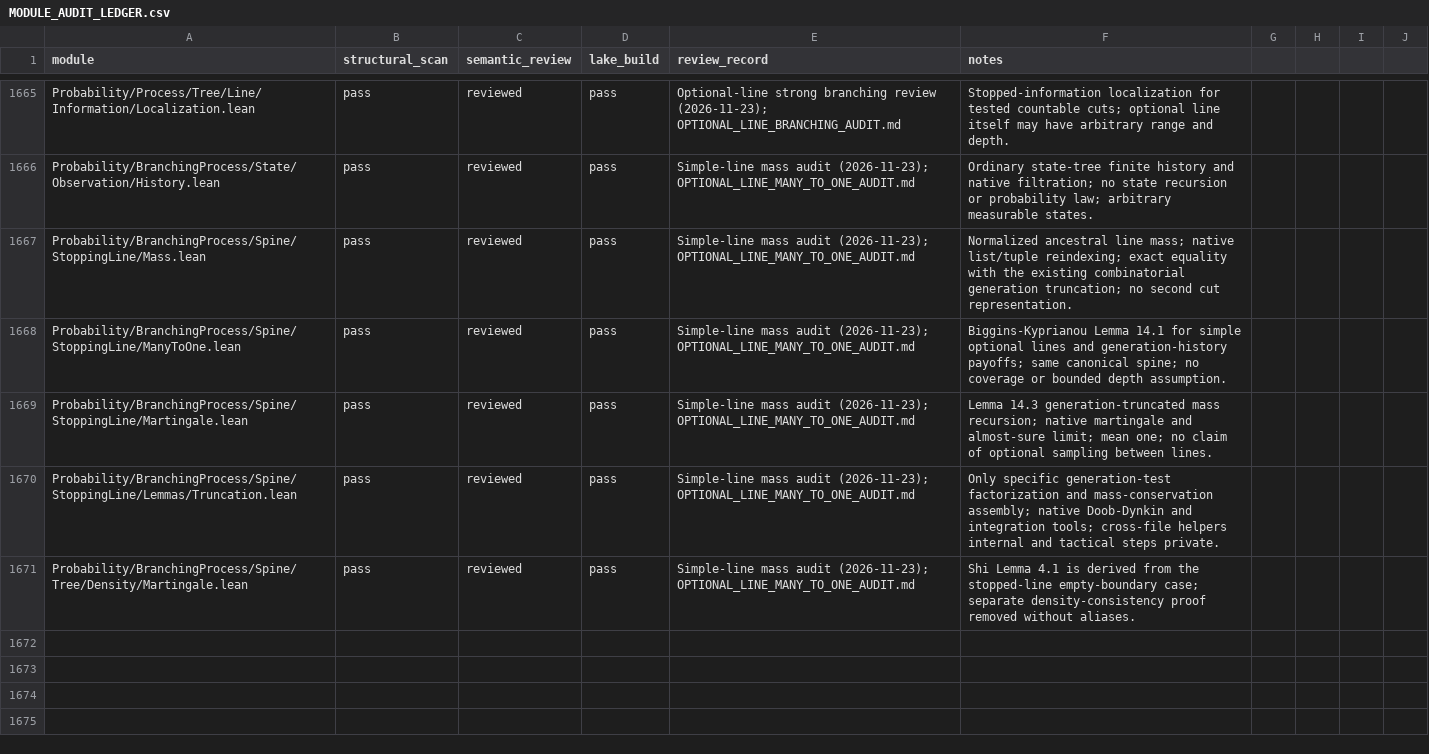
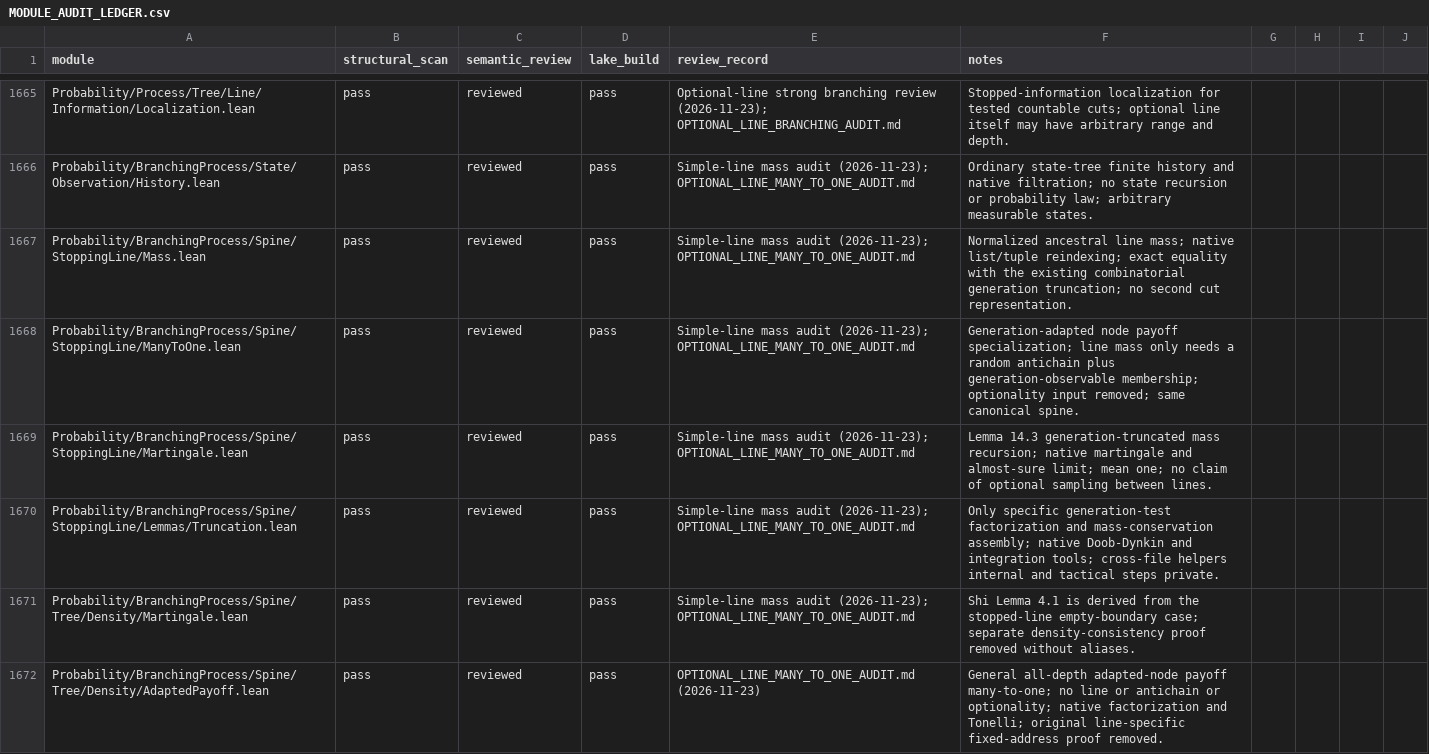
Before and after one commit to maix00/BranchingProcess, a CSV file: docs/architecture/MODULE_AUDIT_LEDGER.csv, drawn as a sheet; only a part is shown, gaps mark what is left out.

Commit message:
Generalize spinal compensation and remove optionality from adapted line mass

```diff
--- a/docs/architecture/MODULE_AUDIT_LEDGER.csv
+++ b/docs/architecture/MODULE_AUDIT_LEDGER.csv
@@ -1667,3 +1667,3 @@ Probability/BranchingProcess/State/Observation/History.lean,pass,reviewed,pass,S
 Probability/BranchingProcess/Spine/StoppingLine/Mass.lean,pass,reviewed,pass,Simple-line mass audit (2026-11-23); OPTIONAL_LINE_MANY_TO_ONE_AUDIT.md,Normalized ancestral line mass; native list/tuple reindexing; exact equality with the existing combinatorial generation truncation; no second cut representation.
-Probability/BranchingProcess/Spine/StoppingLine/ManyToOne.lean,pass,reviewed,pass,Simple-line mass audit (2026-11-23); OPTIONAL_LINE_MANY_TO_ONE_AUDIT.md,Biggins-Kyprianou Lemma 14.1 for simple optional lines and generation-history payoffs; same canonical spine; no coverage or bounded depth assumption.
+Probability/BranchingProcess/Spine/StoppingLine/ManyToOne.lean,pass,reviewed,pass,Simple-line mass audit (2026-11-23); OPTIONAL_LINE_MANY_TO_ONE_AUDIT.md,Generation-adapted node payoff specialization; line mass only needs a random antichain plus generation-observable membership; optionality input removed; same canonical spine.
 Probability/BranchingProcess/Spine/StoppingLine/Martingale.lean,pass,reviewed,pass,Simple-line mass audit (2026-11-23); OPTIONAL_LINE_MANY_TO_ONE_AUDIT.md,Lemma 14.3 generation-truncated mass recursion; native martingale and almost-sure limit; mean one; no claim of optional sampling between lines.
@@ -1671 +1671,2 @@ Probability/BranchingProcess/Spine/StoppingLine/Lemmas/Truncation.lean,pass,revi
 Probability/BranchingProcess/Spine/Tree/Density/Martingale.lean,pass,reviewed,pass,Simple-line mass audit (2026-11-23); OPTIONAL_LINE_MANY_TO_ONE_AUDIT.md,Shi Lemma 4.1 is derived from the stopped-line empty-boundary case; separate density-consistency proof removed without aliases.
+Probability/BranchingProcess/Spine/Tree/Density/AdaptedPayoff.lean,pass,reviewed,pass,OPTIONAL_LINE_MANY_TO_ONE_AUDIT.md (2026-11-23),General all-depth adapted-node payoff many-to-one; no line or antichain or optionality; native factorization and Tonelli; original line-specific fixed-address proof removed.
```
Also changed, not shown: 14 other files.
